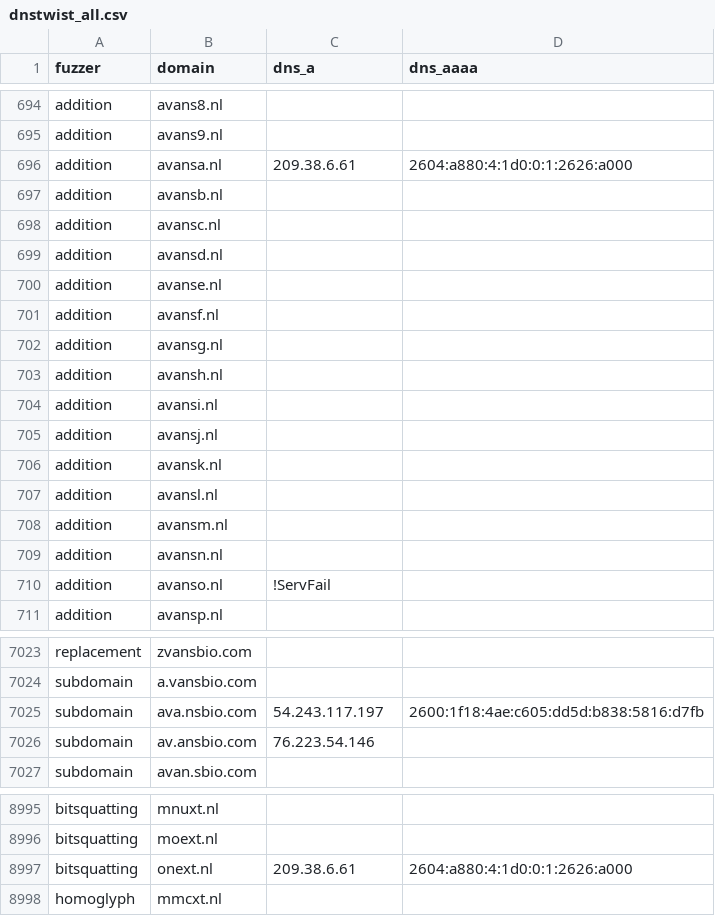
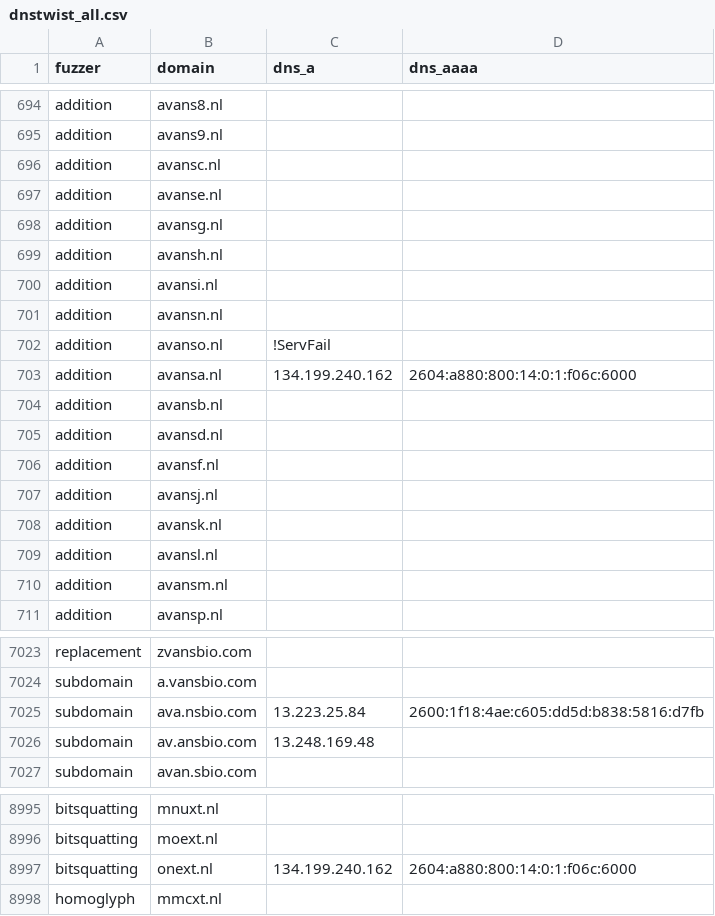
Before and after one commit to kqlen/Lists, a CSV file: DNSTWIST/data/dnstwist_all.csv, drawn as a sheet; only a part is shown, gaps mark what is left out; the diff covers the shown part only.

```diff
--- a/DNSTWIST/data/dnstwist_all.csv
+++ b/DNSTWIST/data/dnstwist_all.csv
@@ -695,8 +695,4 @@ addition,avans8.nl,,
 addition,avans9.nl,,
-addition,avansa.nl,209.38.6.61,2604:a880:4:1d0:0:1:2626:a000
-addition,avansb.nl,,
 addition,avansc.nl,,
-addition,avansd.nl,,
 addition,avanse.nl,,
-addition,avansf.nl,,
 addition,avansg.nl,,
@@ -704,2 +700,8 @@ addition,avansh.nl,,
 addition,avansi.nl,,
+addition,avansn.nl,,
+addition,avanso.nl,!ServFail,
+addition,avansa.nl,134.199.240.162,2604:a880:800:14:0:1:f06c:6000
+addition,avansb.nl,,
+addition,avansd.nl,,
+addition,avansf.nl,,
 addition,avansj.nl,,
@@ -708,4 +710,2 @@ addition,avansl.nl,,
 addition,avansm.nl,,
-addition,avansn.nl,,
-addition,avanso.nl,!ServFail,
 addition,avansp.nl,,
@@ -7024,4 +7024,4 @@ replacement,zvansbio.com,,
 subdomain,a.vansbio.com,,
-subdomain,ava.nsbio.com,54.243.117.197,2600:1f18:4ae:c605:dd5d:b838:5816:d7fb
-subdomain,av.ansbio.com,76.223.54.146,
+subdomain,ava.nsbio.com,13.223.25.84,2600:1f18:4ae:c605:dd5d:b838:5816:d7fb
+subdomain,av.ansbio.com,13.248.169.48,
 subdomain,avan.sbio.com,,
@@ -8996,3 +8996,3 @@ bitsquatting,mnuxt.nl,,
 bitsquatting,moext.nl,,
-bitsquatting,onext.nl,209.38.6.61,2604:a880:4:1d0:0:1:2626:a000
+bitsquatting,onext.nl,134.199.240.162,2604:a880:800:14:0:1:f06c:6000
 homoglyph,mmcxt.nl,,
```
Also changed, not shown: 4 added rows, 4 removed rows, 7 moved rows and 7 edited cells elsewhere in this file.
